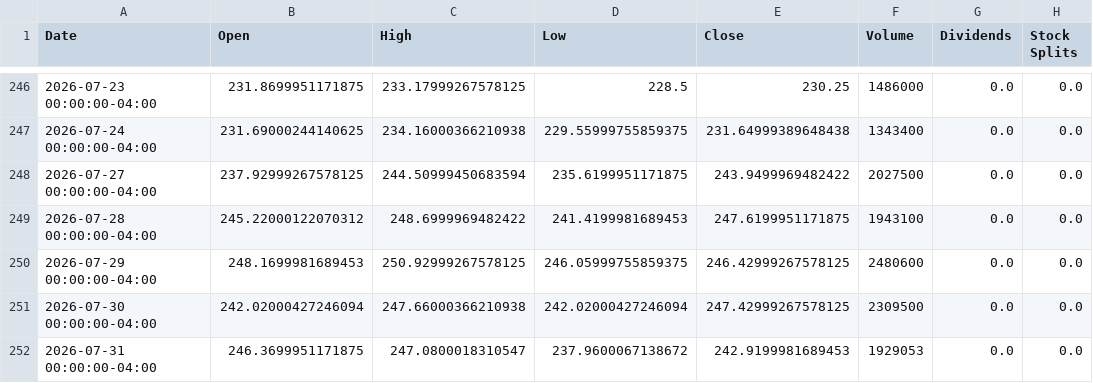
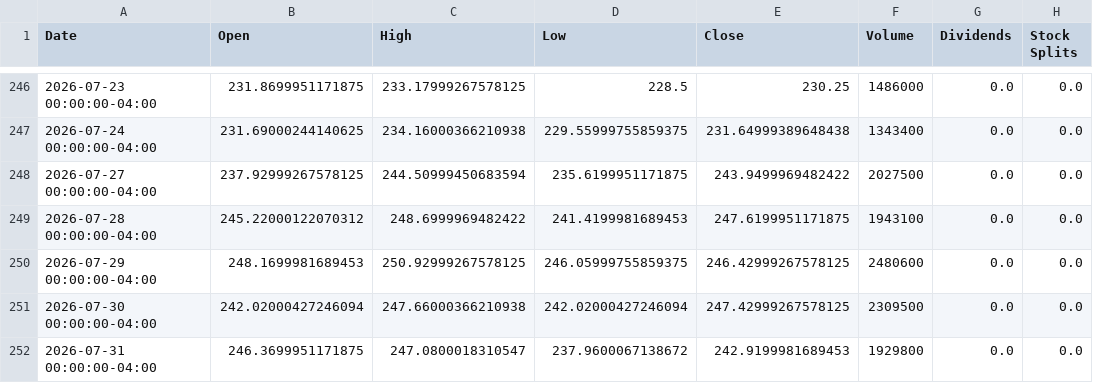
Before and after one commit to researchersec/reimagined-broccoli, a CSV file: historical_data.csv, drawn as a sheet; only a part is shown, gaps mark what is left out.

Commit message:
deploy: f862b1280f3b386e756155090f696933496b3e29

```diff
--- a/historical_data.csv
+++ b/historical_data.csv
@@ -251,2 +251,2 @@ Date,Open,High,Low,Close,Volume,Dividends,Stock Splits
 2026-07-30 00:00:00-04:00,242.02000427246094,247.66000366210938,242.02000427246094,247.42999267578125,2309500,0.0,0.0
-2026-07-31 00:00:00-04:00,246.3699951171875,247.0800018310547,237.9600067138672,242.9199981689453,1929053,0.0,0.0
+2026-07-31 00:00:00-04:00,246.3699951171875,247.0800018310547,237.9600067138672,242.9199981689453,1929800,0.0,0.0
```
